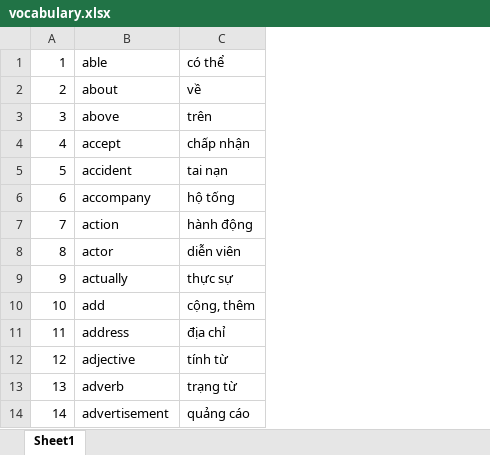
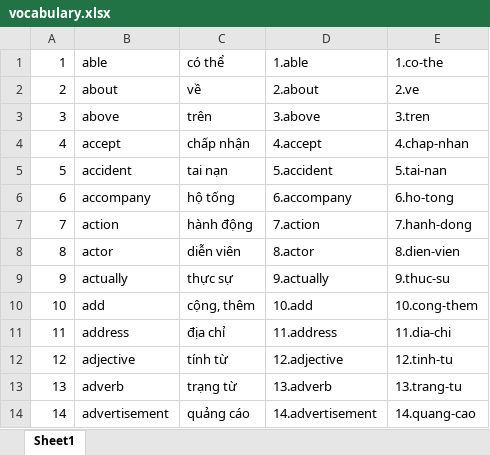
Before and after one commit to netcell/subconscious-learning, an Excel workbook: audio/vocabulary.xlsx, sheet Sheet1, drawn as a sheet; only a part is shown; values as stored, in another font and other column widths than the file's, no borders; the diff names each change by its address in the sheet, - before the commit and + after, or states it on an @@ line.

```diff
--- a/audio/vocabulary.xlsx (sheet Sheet1)
+++ b/audio/vocabulary.xlsx (sheet Sheet1)
+column D, rows 1-14: 1.able | 2.about | 3.above | 4.accept | 5.accident | 6.accompany | 7.action | 8.actor | 9.actually | 10.add | 11.address | 12.adjective | 13.adverb | 14.advertisement
+column E, rows 1-14: 1.co-the | 2.ve | 3.tren | 4.chap-nhan | 5.tai-nan | 6.ho-tong | 7.hanh-dong | 8.dien-vien | 9.thuc-su | 10.cong-them | 11.dia-chi | 12.tinh-tu | 13.trang-tu | 14.quang-cao
```
Also changed, not shown: 2 other files.
